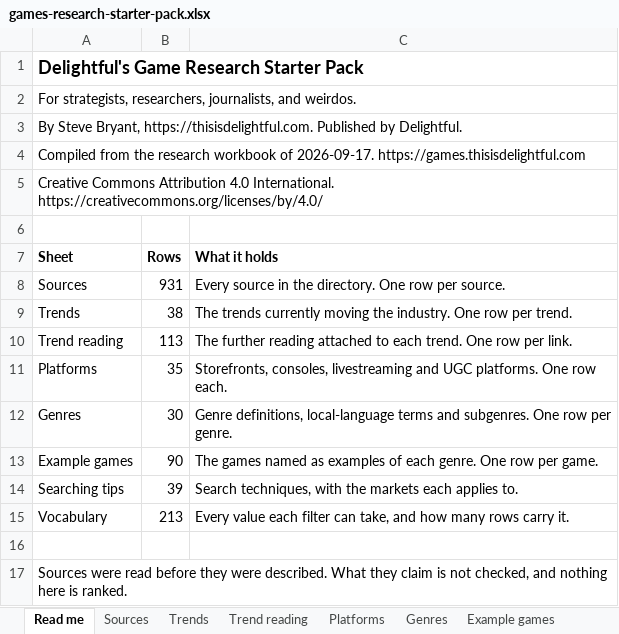
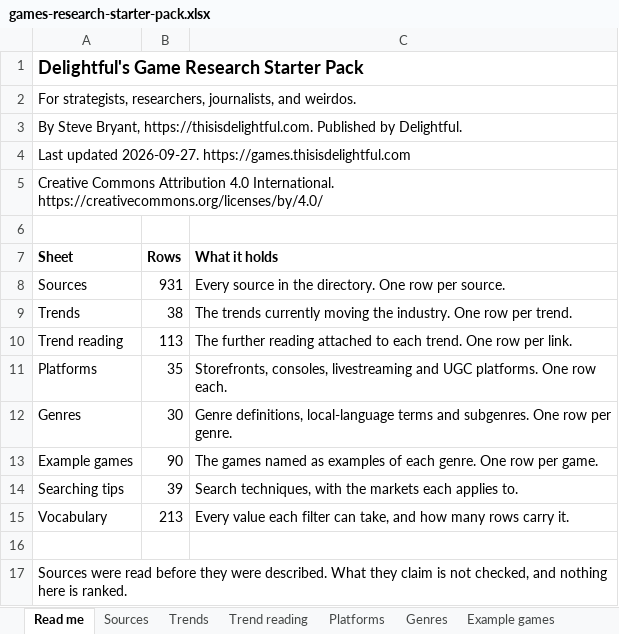
Before and after one commit to itsmepants2/games-research-starter-pack-data, an Excel workbook: games-research-starter-pack.xlsx, sheet Read me, drawn as a sheet; values as stored, in another font and other column widths than the file's, no borders; the diff names each change by its address in the sheet, - before the commit and + after, or states it on an @@ line.

```diff
--- a/games-research-starter-pack.xlsx (sheet Read me)
+++ b/games-research-starter-pack.xlsx (sheet Read me)
-A4 (Sheet): Compiled from the research workbook of 2026-09-17. https://games.thisisdelightful.com
+A4 (Sheet): Last updated 2026-09-27. https://games.thisisdelightful.com
```
Also changed, not shown: 1 other file.
